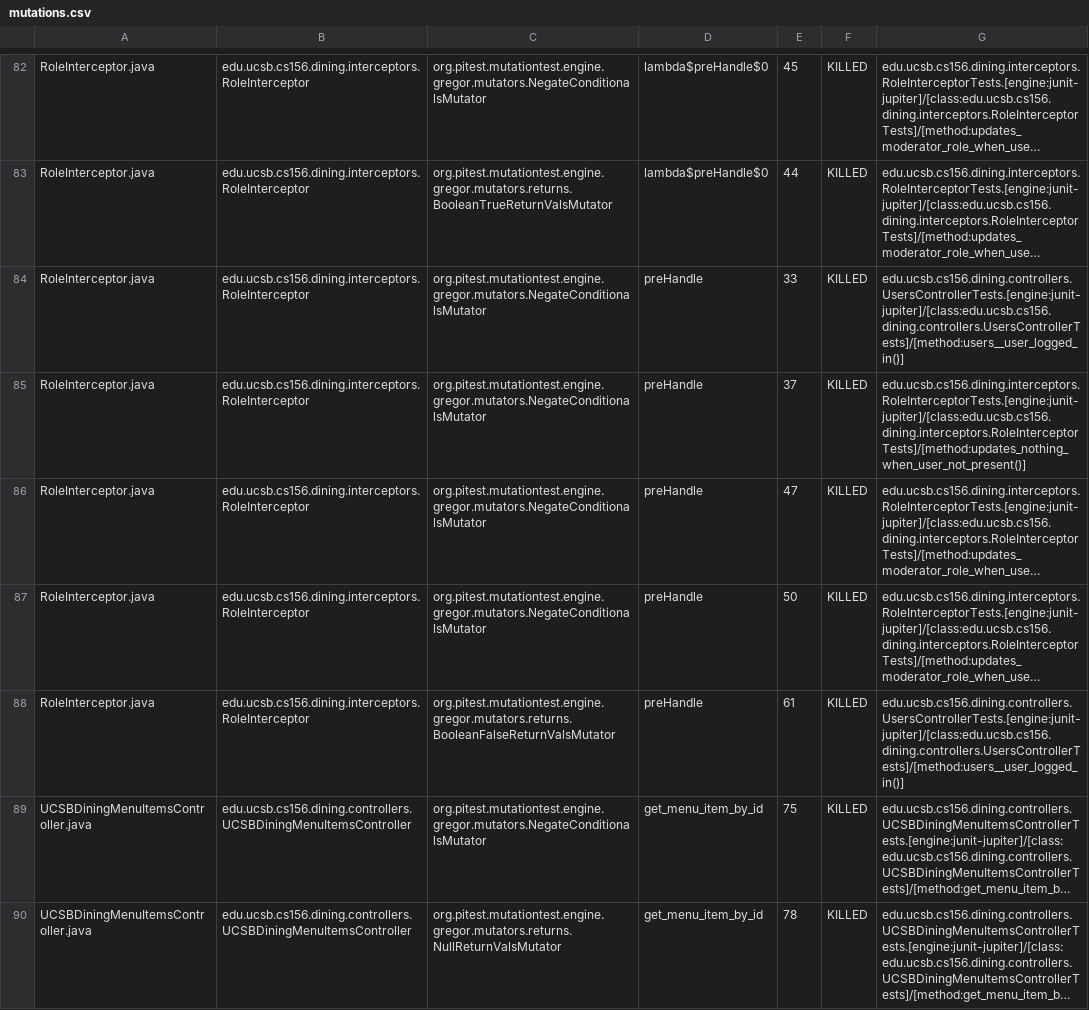
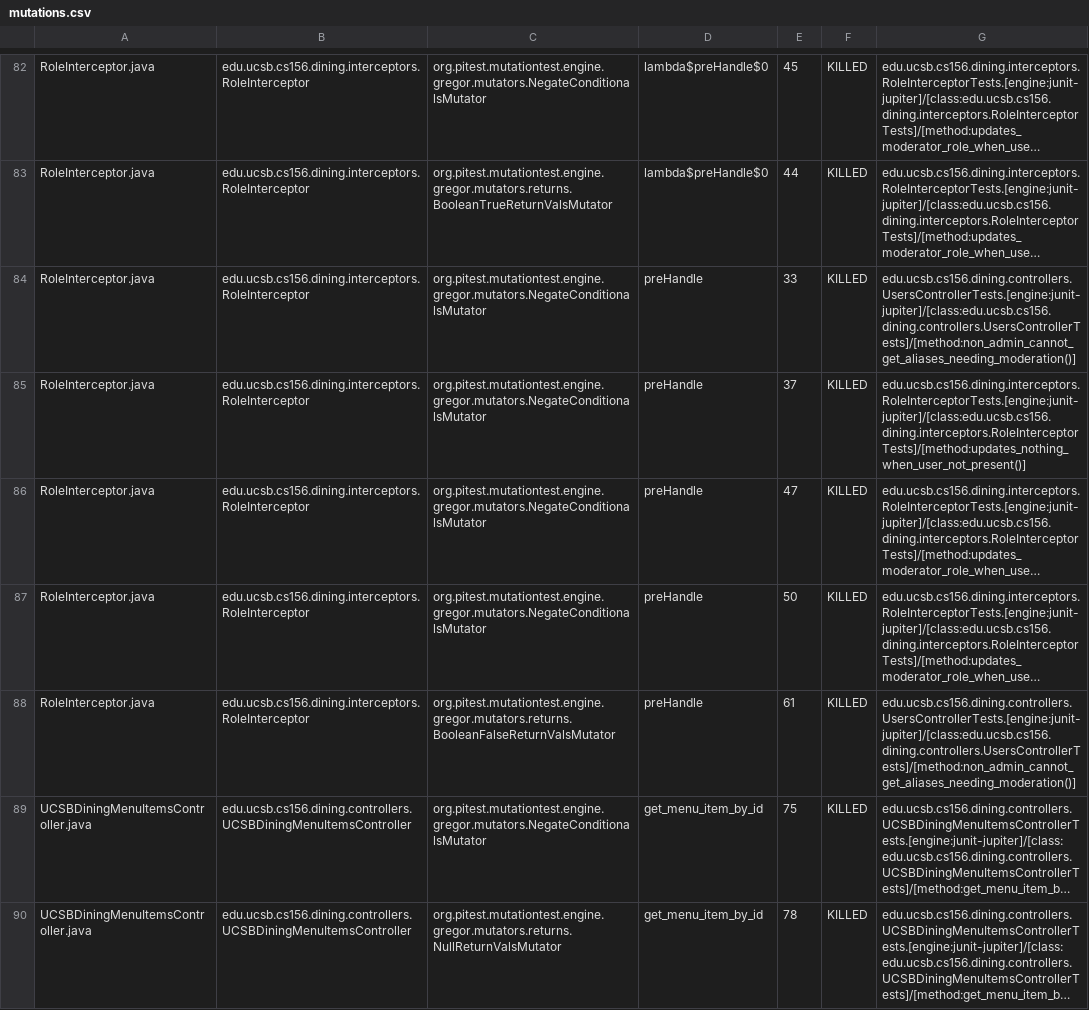
Before and after one commit to ucsb-cs156-s26/proj-dining-s26-06, a CSV file: prs/40/pitest/mutations.csv, drawn as a sheet; only a part is shown, gaps mark what is left out; long unchanged cells end in …; the diff covers the shown part only; the diff names each change by its address in the sheet, - before the commit and + after, or states it on an @@ line.

Commit message:
Deploying to gh-pages from @ ucsb-cs156-s26/proj-dining-s26-06@7adebe896c28c12012ec8d6c443c0e8c5d4a44f3 🚀

```diff
--- a/prs/40/pitest/mutations.csv
+++ b/prs/40/pitest/mutations.csv
-G84: edu.ucsb.cs156.dining.controllers.UsersControllerTests.[engine:junit-jupiter]/[class:edu.ucsb.cs156.dining.controllers.UsersControllerTests]/[method:users__user_logged_in()]
+G84: edu.ucsb.cs156.dining.controllers.UsersControllerTests.[engine:junit-jupiter]/[class:edu.ucsb.cs156.dining.controllers.UsersControllerTests]/[method:non_admin_cannot_get_aliases_needing_moderation()]
-G88: edu.ucsb.cs156.dining.controllers.UsersControllerTests.[engine:junit-jupiter]/[class:edu.ucsb.cs156.dining.controllers.UsersControllerTests]/[method:users__user_logged_in()]
+G88: edu.ucsb.cs156.dining.controllers.UsersControllerTests.[engine:junit-jupiter]/[class:edu.ucsb.cs156.dining.controllers.UsersControllerTests]/[method:non_admin_cannot_get_aliases_needing_moderation()]
```
Also changed, not shown: 28 edited cells elsewhere in this file, 24 other files.
